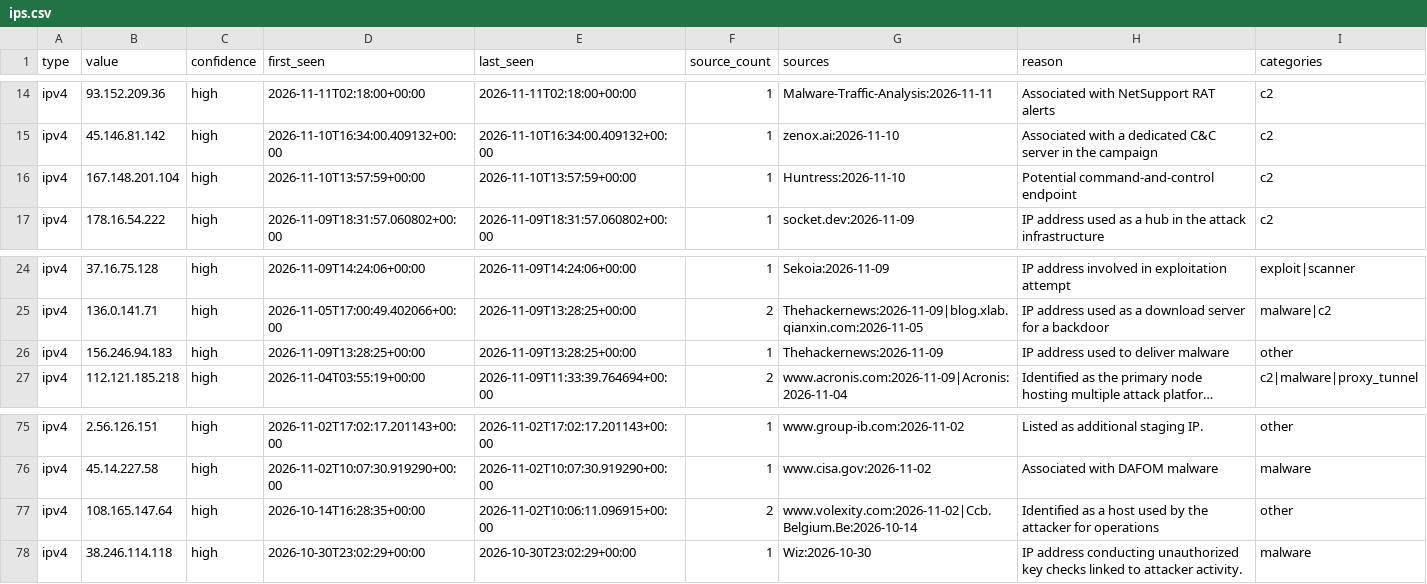
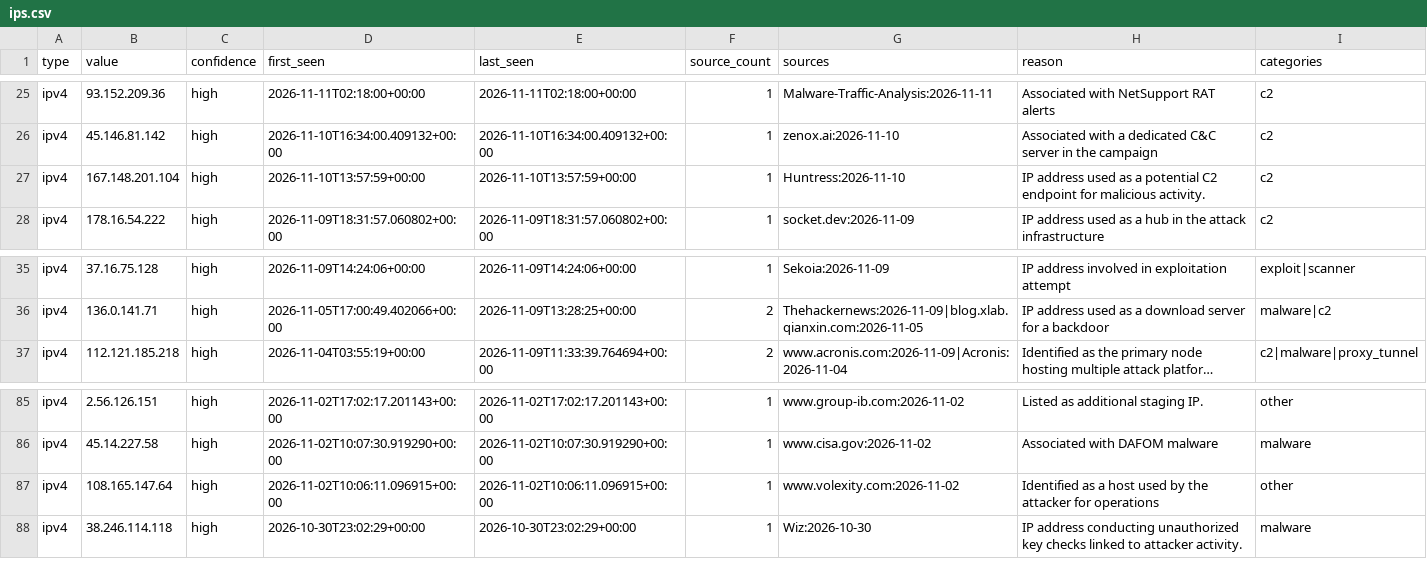
Before and after one commit to Jam0k/Public-Feeds-IOCs, a CSV file: feeds/ips.csv, drawn as a sheet; only a part is shown, gaps mark what is left out; long unchanged cells end in …; removed rows and columns are numbered as before the commit, all else as after; the diff covers the shown part only; the diff names each change by its address in the sheet, - before the commit and + after, or states it on an @@ line.

```diff
--- a/feeds/ips.csv
+++ b/feeds/ips.csv
-H27 (reason): Potential command-and-control endpoint
+H27 (reason): IP address used as a potential C2 endpoint for malicious activity.
-row 26: ipv4 | 156.246.94.183 | high | 2026-11-09T13:28:25+00:00 | 2026-11-09T13:28:25+00:00 | 1 | Thehackernews:2026-11-09 | IP address used to deliver malware | other
-D87 (first_seen): 2026-10-14T16:28:35+00:00
+D87 (first_seen): 2026-11-02T10:06:11.096915+00:00
-F87 (source_count): 2
+F87 (source_count): 1
-G87 (sources): www.volexity.com:2026-11-02|Ccb.Belgium.Be:2026-10-14
+G87 (sources): www.volexity.com:2026-11-02
```
Also changed, not shown: 12 added rows, 5 removed rows and 7 edited cells elsewhere in this file, feeds/crypto.csv, feeds/domains.csv, 21 other files.
